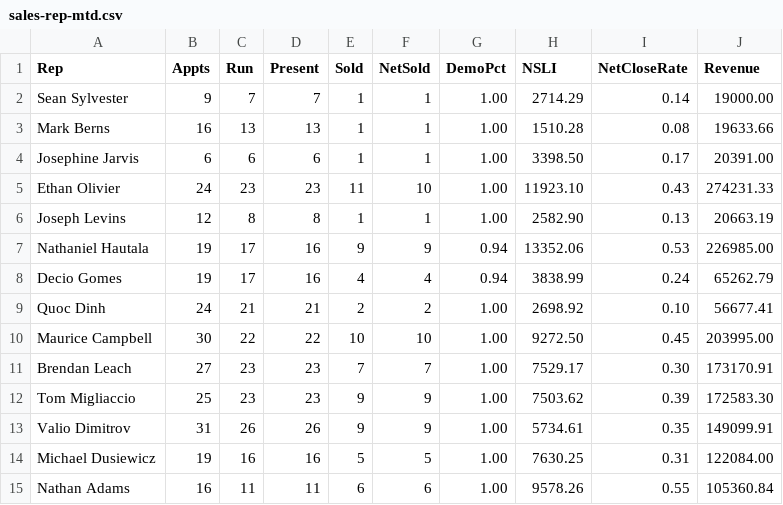
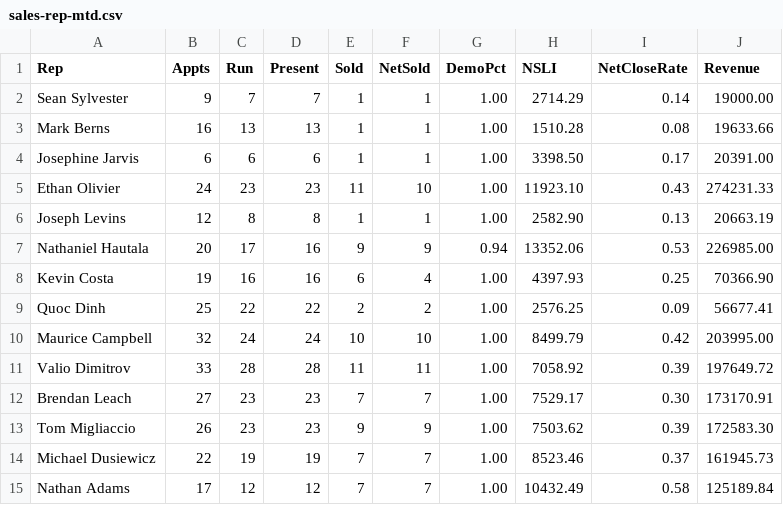
Before and after one commit to SeanSenno/rebath-sales-dashboard, a CSV file: data/sales-rep-mtd.csv, drawn as a sheet; only a part is shown; the diff covers the shown part only.

Commit message:
Daily refresh via Zap

```diff
--- a/data/sales-rep-mtd.csv
+++ b/data/sales-rep-mtd.csv
@@ -6,10 +6,10 @@ Ethan Olivier,24,23,23,11,10,1.00,11923.10,0.43,274231.33
 Joseph Levins,12,8,8,1,1,1.00,2582.90,0.13,20663.19
-Nathaniel Hautala,19,17,16,9,9,0.94,13352.06,0.53,226985.00
-Decio Gomes,19,17,16,4,4,0.94,3838.99,0.24,65262.79
-Quoc Dinh,24,21,21,2,2,1.00,2698.92,0.10,56677.41
-Maurice Campbell,30,22,22,10,10,1.00,9272.50,0.45,203995.00
+Nathaniel Hautala,20,17,16,9,9,0.94,13352.06,0.53,226985.00
+Kevin Costa,19,16,16,6,4,1.00,4397.93,0.25,70366.90
+Quoc Dinh,25,22,22,2,2,1.00,2576.25,0.09,56677.41
+Maurice Campbell,32,24,24,10,10,1.00,8499.79,0.42,203995.00
+Valio Dimitrov,33,28,28,11,11,1.00,7058.92,0.39,197649.72
 Brendan Leach,27,23,23,7,7,1.00,7529.17,0.30,173170.91
-Tom Migliaccio,25,23,23,9,9,1.00,7503.62,0.39,172583.30
-Valio Dimitrov,31,26,26,9,9,1.00,5734.61,0.35,149099.91
-Michael Dusiewicz,19,16,16,5,5,1.00,7630.25,0.31,122084.00
-Nathan Adams,16,11,11,6,6,1.00,9578.26,0.55,105360.84
+Tom Migliaccio,26,23,23,9,9,1.00,7503.62,0.39,172583.30
+Michael Dusiewicz,22,19,19,7,7,1.00,8523.46,0.37,161945.73
+Nathan Adams,17,12,12,7,7,1.00,10432.49,0.58,125189.84
```
Also changed, not shown: 1 added row, 1 removed row and 15 edited cells elsewhere in this file.
